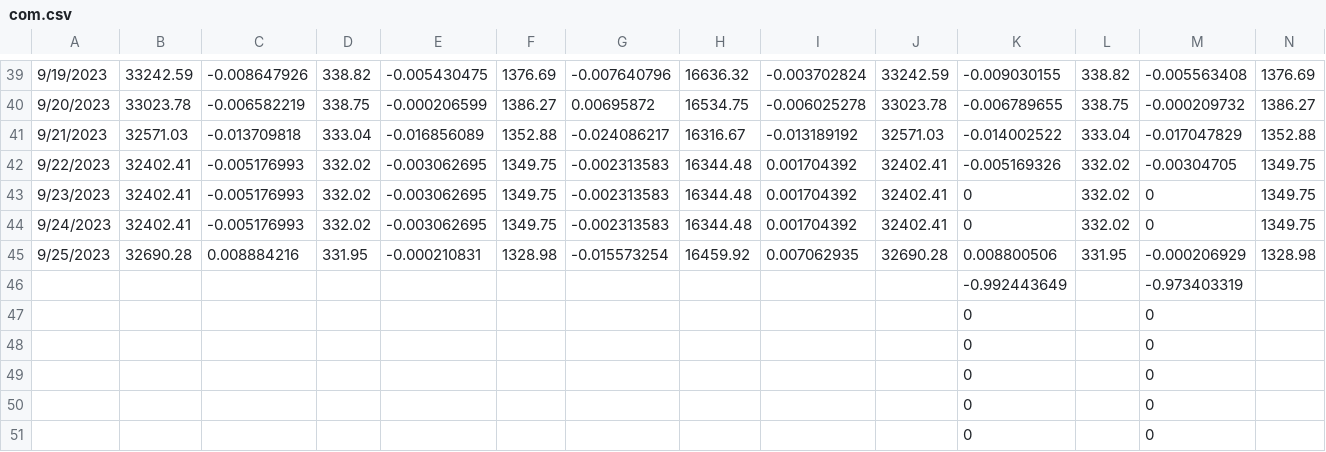
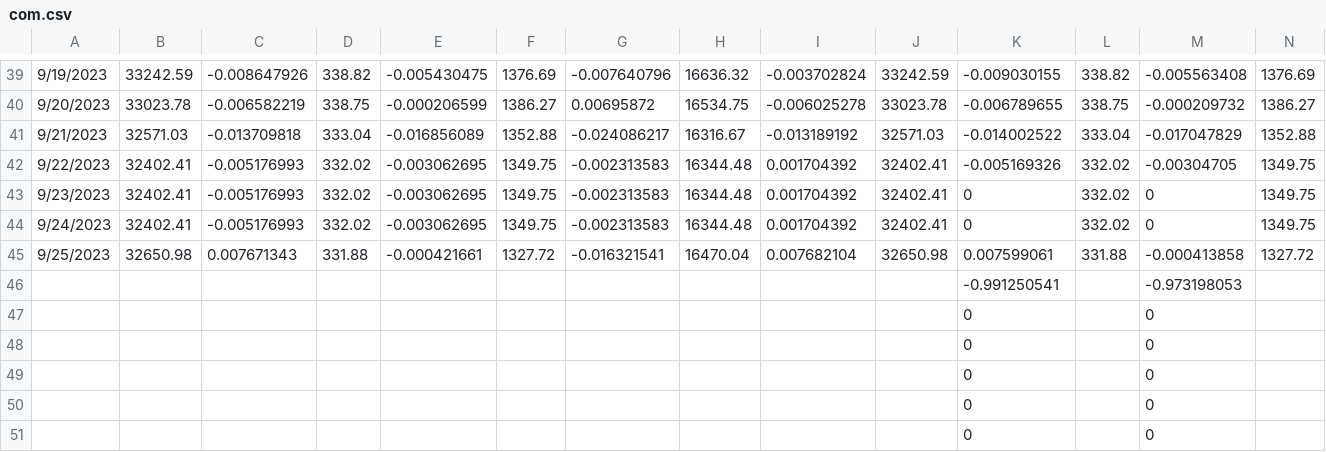
Before and after one commit to jjmerits/Dashboard, a CSV file: com.csv, drawn as a sheet; only a part is shown, gaps mark what is left out; removed rows and columns are numbered as before the commit, all else as after; rows hold the shown columns only; the diff names each change by its address in the sheet, - before the commit and + after, or states it on an @@ line.

```diff
--- a/com.csv
+++ b/com.csv
-row 45: 9/25/2023 | 32690.28 | 0.008884216 | 331.95 | -0.000210831 | 1328.98 | -0.015573254 | 16459.92 | 0.007062935 | 32690.28 | 0.008800506 | 331.95 | -0.000206929 | 1328.98
-row 46:  |  |  |  |  |  |  |  |  |  | -0.992443649 |  | -0.973403319
+row 45: 9/25/2023 | 32650.98 | 0.007671343 | 331.88 | -0.000421661 | 1327.72 | -0.016321541 | 16470.04 | 0.007682104 | 32650.98 | 0.007599061 | 331.88 | -0.000413858 | 1327.72
+row 46:  |  |  |  |  |  |  |  |  |  | -0.991250541 |  | -0.973198053
```
Also changed, not shown: dash.csv.
